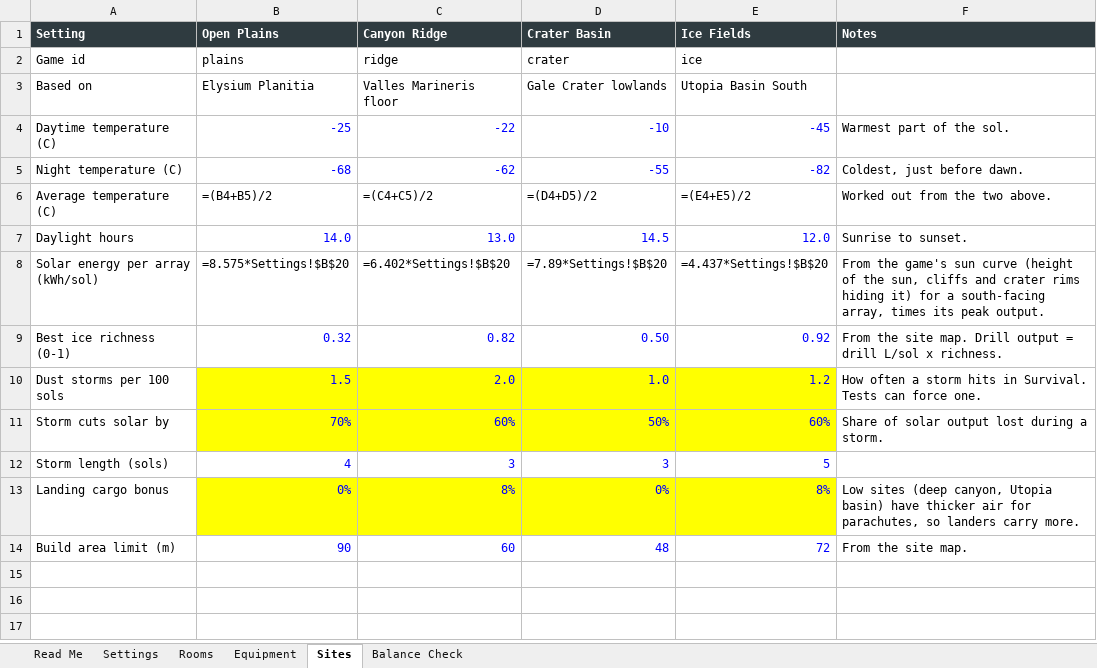
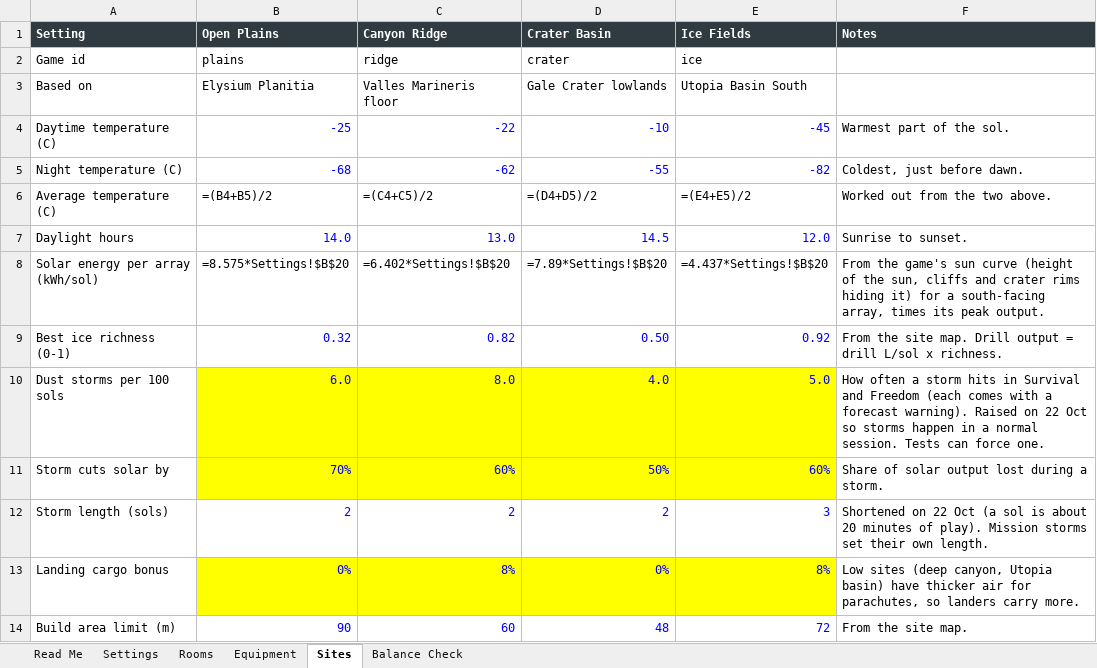
Before and after one commit to sedge87/marshab, an Excel workbook: docs/MarsHabitat_Balance.xlsx, sheet Sites, drawn as a sheet; values as stored, in another font and other column widths than the file's, no borders; formulas without a stored value are shown as written; the diff names each change by its address in the sheet, - before the commit and + after, or states it on an @@ line.

```diff
--- a/docs/MarsHabitat_Balance.xlsx (sheet Sites)
+++ b/docs/MarsHabitat_Balance.xlsx (sheet Sites)
-B10 (Open Plains): 1.5
+B10 (Open Plains): 6.0
-C10 (Canyon Ridge): 2.0
+C10 (Canyon Ridge): 8.0
-D10 (Crater Basin): 1.0
+D10 (Crater Basin): 4.0
-E10 (Ice Fields): 1.2
+E10 (Ice Fields): 5.0
-F10 (Notes): …hits in Survival. Tests can…
+F10 (Notes): …hits in Survival and Freedom (each comes with a forecast warning). Raised on 22 Oct so storms happen in a normal session. Tests can…
-B12 (Open Plains): 4
+B12 (Open Plains): 2
-C12 (Canyon Ridge): 3
+C12 (Canyon Ridge): 2
-D12 (Crater Basin): 3
+D12 (Crater Basin): 2
-E12 (Ice Fields): 5
+E12 (Ice Fields): 3
-F12 (Notes): (empty)
+F12 (Notes): Shortened on 22 Oct (a sol is about 20 minutes of play). Mission storms set their own length.
```
Also changed, not shown: sheet Settings, 30 other files.
